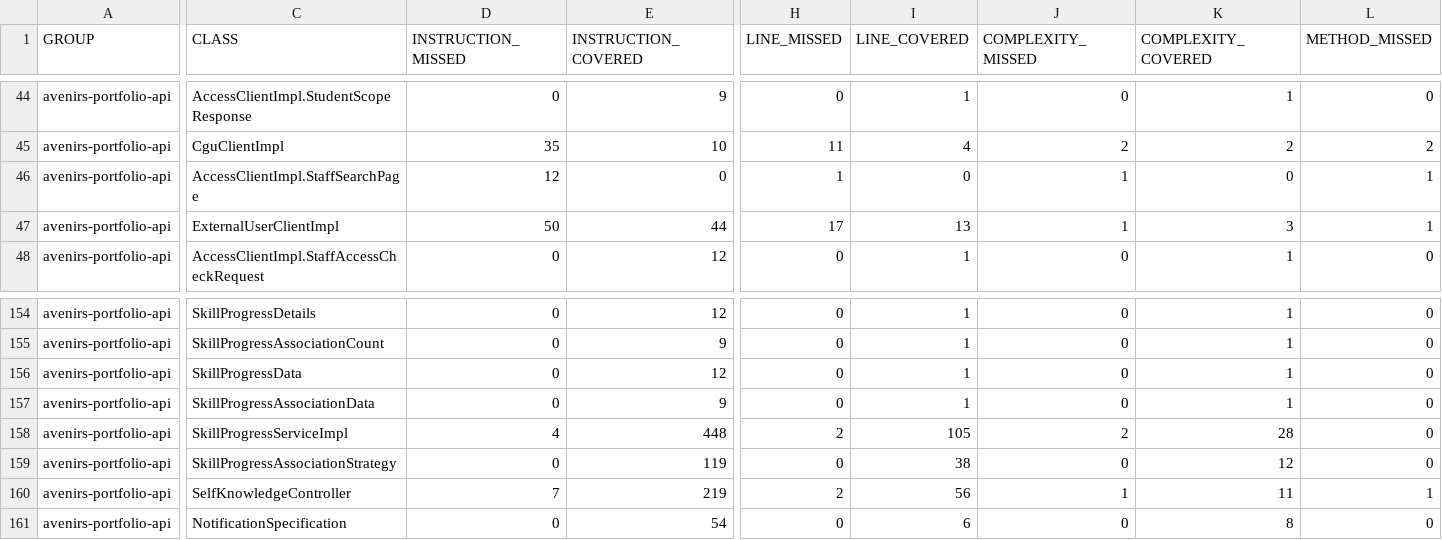
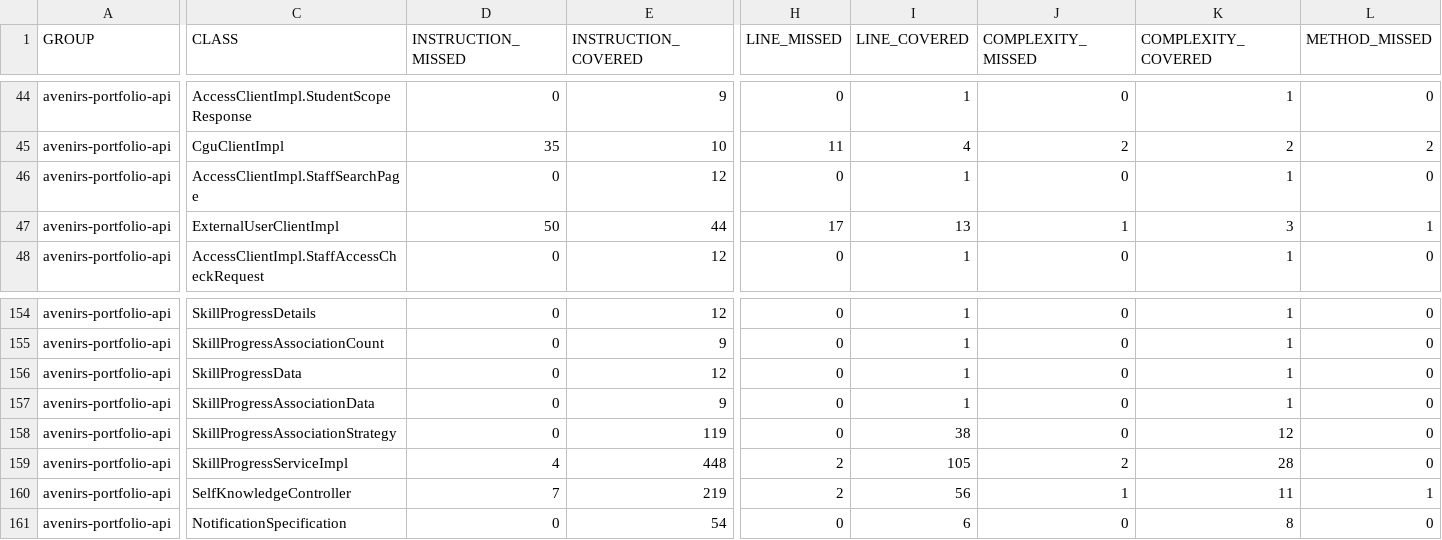
Before and after one commit to avenirs-esr/avenirs-portfolio-api, a CSV file: docs/jacoco-report/jacoco/jacoco.csv, drawn as a sheet; only a part is shown, gaps mark what is left out; the diff covers the shown part only; the diff names each change by its address in the sheet, - before the commit and + after, or states it on an @@ line.

```diff
--- a/docs/jacoco-report/jacoco/jacoco.csv
+++ b/docs/jacoco-report/jacoco/jacoco.csv
-D46 (INSTRUCTION_MISSED): 12
+D46 (INSTRUCTION_MISSED): 0
-E46 (INSTRUCTION_COVERED): 0
+E46 (INSTRUCTION_COVERED): 12
-H46 (LINE_MISSED): 1
+H46 (LINE_MISSED): 0
-I46 (LINE_COVERED): 0
+I46 (LINE_COVERED): 1
-J46 (COMPLEXITY_MISSED): 1
+J46 (COMPLEXITY_MISSED): 0
-K46 (COMPLEXITY_COVERED): 0
+K46 (COMPLEXITY_COVERED): 1
-L46 (METHOD_MISSED): 1
+L46 (METHOD_MISSED): 0
@@ row 159 moved to row 158: avenirs-portfolio-api @@
```
Also changed, not shown: 35 edited cells elsewhere in this file, 17 other files.
